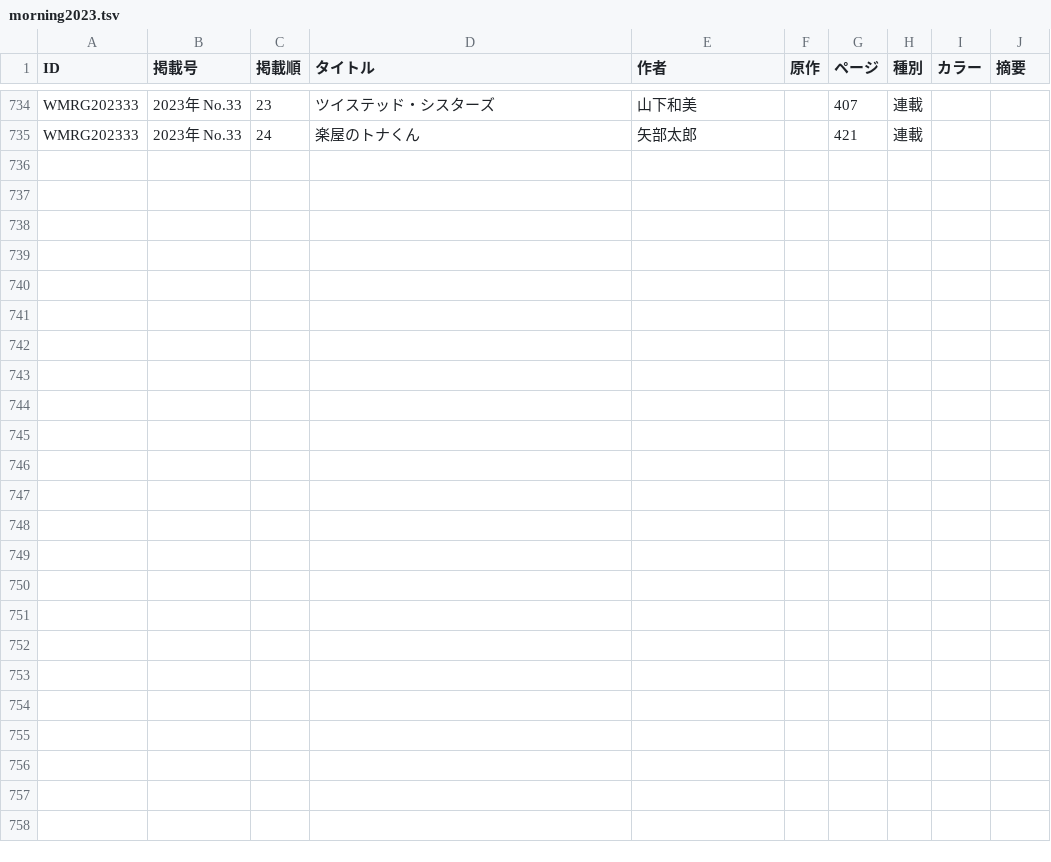
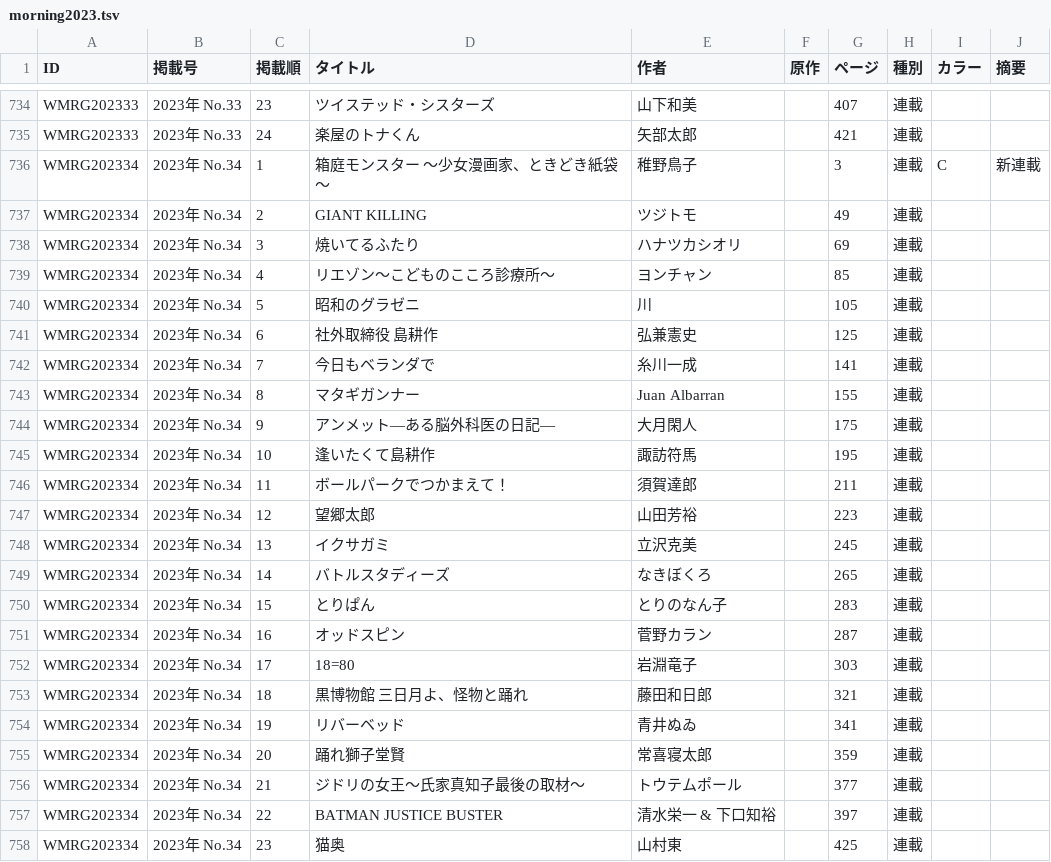
Before and after one commit to tricogimmick/comic_magazine_data, a TSV file: tsv/morning/morning2023.tsv, drawn as a sheet; only a part is shown, gaps mark what is left out.

Commit message:
週刊モーニング 2023年 No.34

```diff
--- a/tsv/morning/morning2023.tsv
+++ b/tsv/morning/morning2023.tsv
@@ -735 +735,24 @@ WMRG202333	2023年 No.33	23	ツイステッド・シスターズ	山下和美		4
 WMRG202333	2023年 No.33	24	楽屋のトナくん	矢部太郎		421	連載		
+WMRG202334	2023年 No.34	1	箱庭モンスター 〜少女漫画家、ときどき紙袋〜	稚野鳥子		3	連載	C	新連載
+WMRG202334	2023年 No.34	2	GIANT KILLING	ツジトモ		49	連載		
+WMRG202334	2023年 No.34	3	焼いてるふたり	ハナツカシオリ		69	連載		
+WMRG202334	2023年 No.34	4	リエゾン〜こどものこころ診療所〜	ヨンチャン		85	連載		
+WMRG202334	2023年 No.34	5	昭和のグラゼニ	川		105	連載		
+WMRG202334	2023年 No.34	6	社外取締役 島耕作	弘兼憲史		125	連載		
+WMRG202334	2023年 No.34	7	今日もベランダで	糸川一成		141	連載		
+WMRG202334	2023年 No.34	8	マタギガンナー	Juan Albarran		155	連載		
+WMRG202334	2023年 No.34	9	アンメット—ある脳外科医の日記—	大月閑人		175	連載		
+WMRG202334	2023年 No.34	10	逢いたくて島耕作	諏訪符馬		195	連載		
+WMRG202334	2023年 No.34	11	ボールパークでつかまえて！	須賀達郎		211	連載		
+WMRG202334	2023年 No.34	12	望郷太郎	山田芳裕		223	連載		
+WMRG202334	2023年 No.34	13	イクサガミ	立沢克美		245	連載		
+WMRG202334	2023年 No.34	14	バトルスタディーズ	なきぼくろ		265	連載		
+WMRG202334	2023年 No.34	15	とりぱん	とりのなん子		283	連載		
+WMRG202334	2023年 No.34	16	オッドスピン	菅野カラン		287	連載		
+WMRG202334	2023年 No.34	17	18=80	岩淵竜子		303	連載		
+WMRG202334	2023年 No.34	18	黒博物館 三日月よ、怪物と踊れ	藤田和日郎		321	連載		
+WMRG202334	2023年 No.34	19	リバーベッド	青井ぬゐ		341	連載		
+WMRG202334	2023年 No.34	20	踊れ獅子堂賢	常喜寝太郎		359	連載		
+WMRG202334	2023年 No.34	21	ジドリの女王～氏家真知子最後の取材～	トウテムポール		377	連載		
+WMRG202334	2023年 No.34	22	BATMAN JUSTICE BUSTER	清水栄一 & 下口知裕		397	連載		
+WMRG202334	2023年 No.34	23	猫奥	山村東		425	連載		
```
